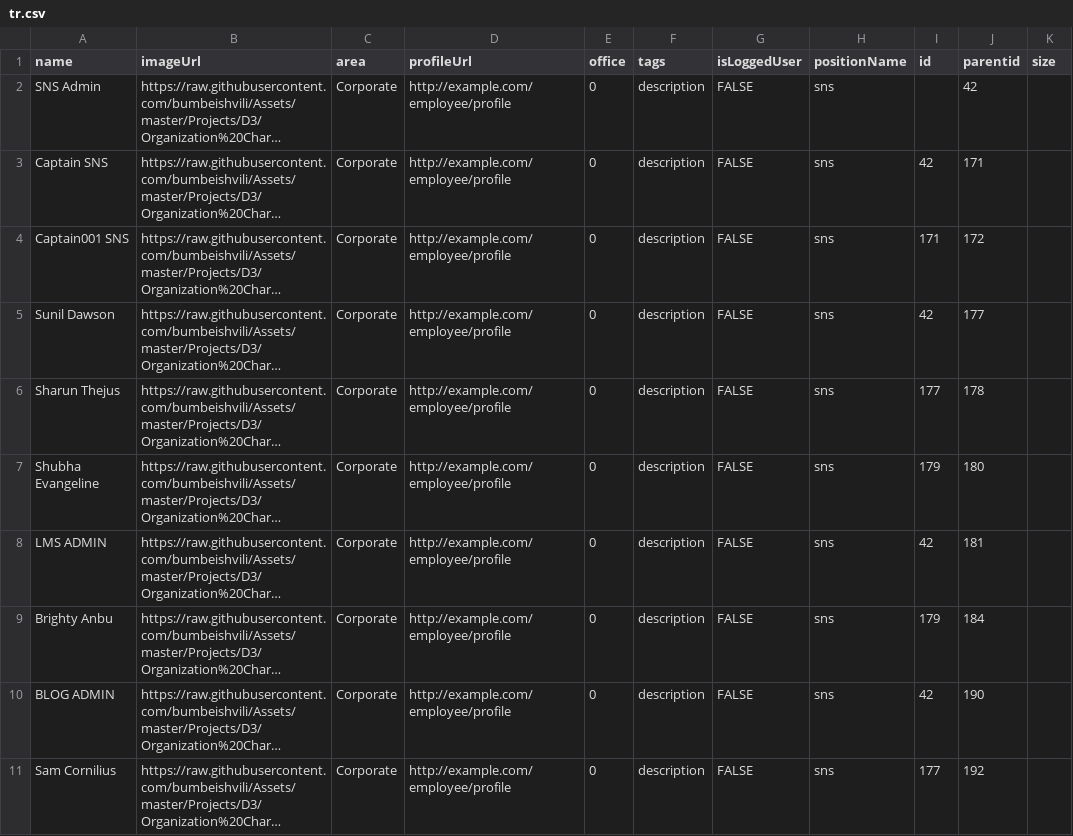
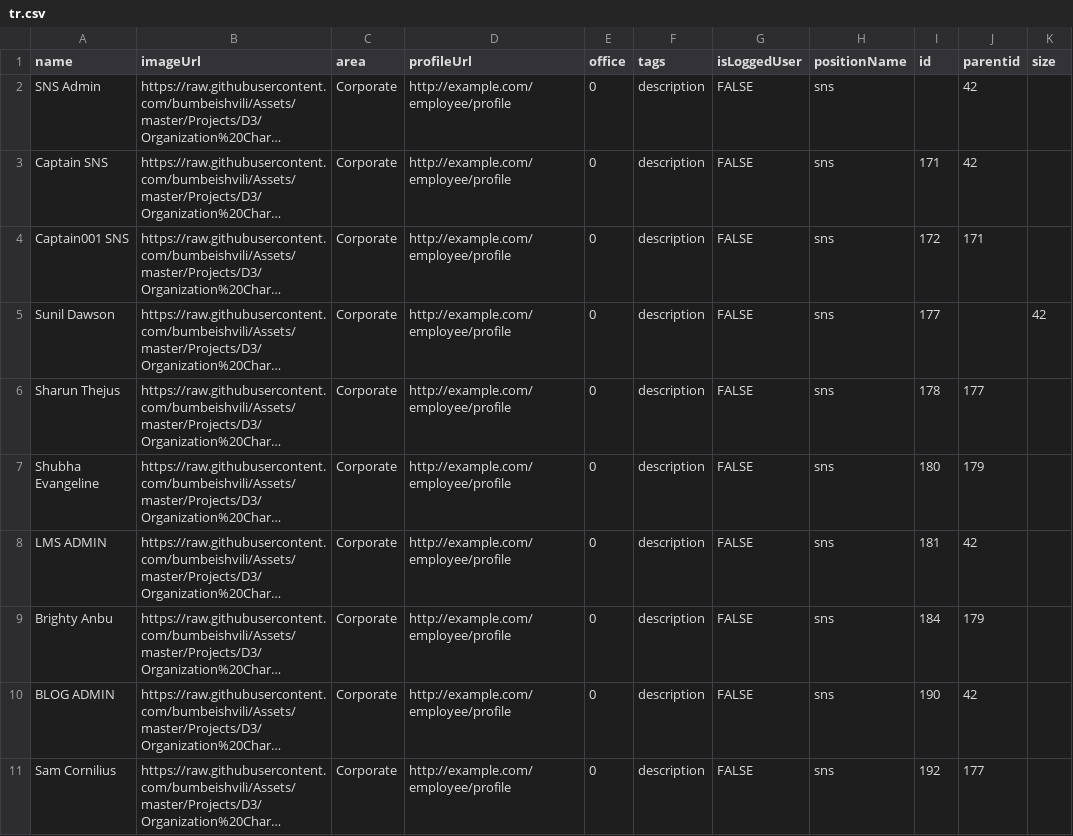
Before and after one commit to SNSCaptain/dummy, a CSV file: tr.csv, drawn as a sheet; long unchanged cells end in …; the diff names each change by its address in the sheet, - before the commit and + after, or states it on an @@ line.

Commit message:
Update tr.csv

```diff
--- a/tr.csv
+++ b/tr.csv
-I3 (id): 42
+I3 (id): 171
-J3 (parentid): 171
+J3 (parentid): 42
-I4 (id): 171
+I4 (id): 172
-J4 (parentid): 172
+J4 (parentid): 171
-I5 (id): 42
+I5 (id): 177
-J5 (parentid): 177
+J5 (parentid): (empty)
-K5 (size): (empty)
+K5 (size): 42
-I6 (id): 177
+I6 (id): 178
-J6 (parentid): 178
+J6 (parentid): 177
-I7 (id): 179
+I7 (id): 180
-J7 (parentid): 180
+J7 (parentid): 179
-I8 (id): 42
+I8 (id): 181
-J8 (parentid): 181
+J8 (parentid): 42
-I9 (id): 179
+I9 (id): 184
-J9 (parentid): 184
+J9 (parentid): 179
-I10 (id): 42
+I10 (id): 190
-J10 (parentid): 190
+J10 (parentid): 42
-I11 (id): 177
+I11 (id): 192
-J11 (parentid): 192
+J11 (parentid): 177
```
